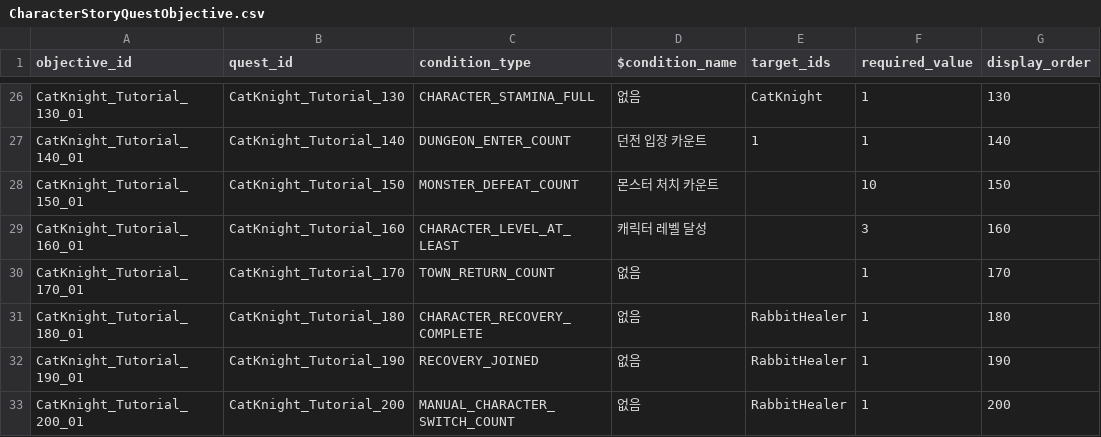
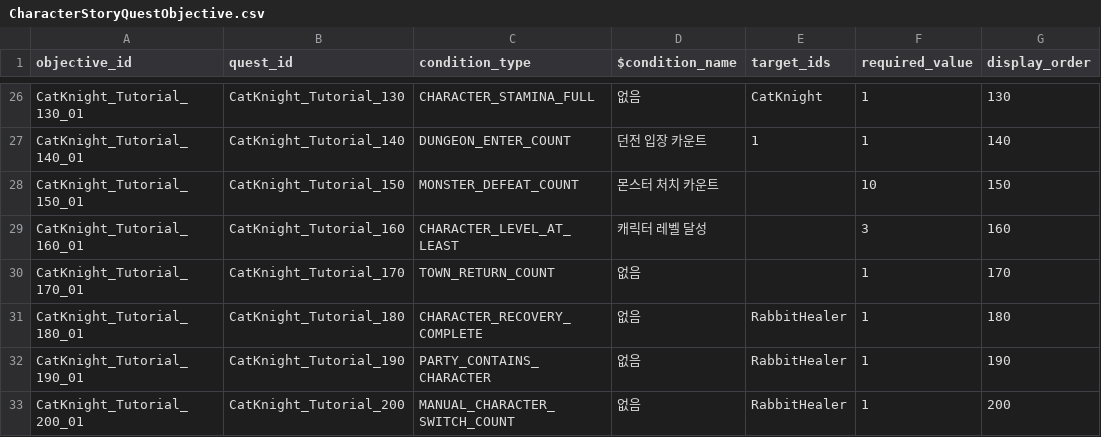
Before and after one commit to Rellious89/desktop_RPG, a CSV file: Assets/TableData/Game/CharacterStoryQuestObjective.csv, drawn as a sheet; only a part is shown, gaps mark what is left out; the diff names each change by its address in the sheet, - before the commit and + after, or states it on an @@ line.

```diff
--- a/Assets/TableData/Game/CharacterStoryQuestObjective.csv
+++ b/Assets/TableData/Game/CharacterStoryQuestObjective.csv
-C32 (condition_type): RECOVERY_JOINED
+C32 (condition_type): PARTY_CONTAINS_CHARACTER
```
Also changed, not shown: TableData/Localization/01_UI.csv, 36 other files.
